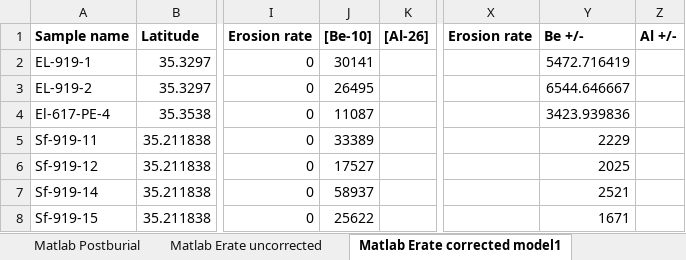
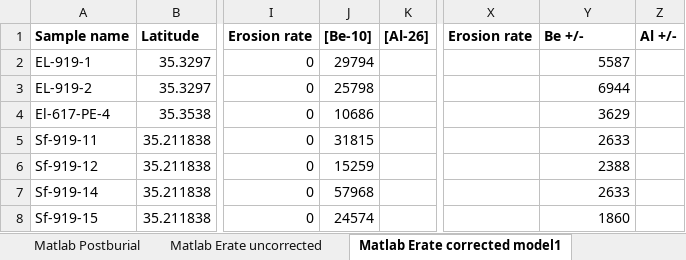
Before and after one commit to Richard-Ott/PostPro, an Excel workbook: InputData/10Be_data_CRONUS.xlsx, sheet Matlab Erate corrected model1, drawn as a sheet; only a part is shown, gaps mark what is left out; values as stored, in another font and other column widths than the file's, no borders; the diff names each change by its address in the sheet, - before the commit and + after, or states it on an @@ line.

```diff
--- a/InputData/10Be_data_CRONUS.xlsx (sheet Matlab Erate corrected model1)
+++ b/InputData/10Be_data_CRONUS.xlsx (sheet Matlab Erate corrected model1)
-J2: 30141
+J2: 29794
-Y2: 5472.716419
+Y2: 5587
-J3: 26495
+J3: 25798
-Y3: 6544.646667
+Y3: 6944
-J4: 11087
+J4: 10686
-Y4: 3423.939836
+Y4: 3629
-J5: 33389
+J5: 31815
-Y5: 2229
+Y5: 2633
-J6: 17527
+J6: 15259
-Y6: 2025
+Y6: 2388
-J7: 58937
+J7: 57968
-Y7: 2521
+Y7: 2633
-J8: 25622
+J8: 24574
-Y8: 1671
+Y8: 1860
```
Also changed, not shown: sheet Matlab Erate corrected model2, sheet Matlab Postburial, InputData/36Cl_data_CRONUS.xlsx, InputData/Burialmodels.xlsx, 6 other files.
